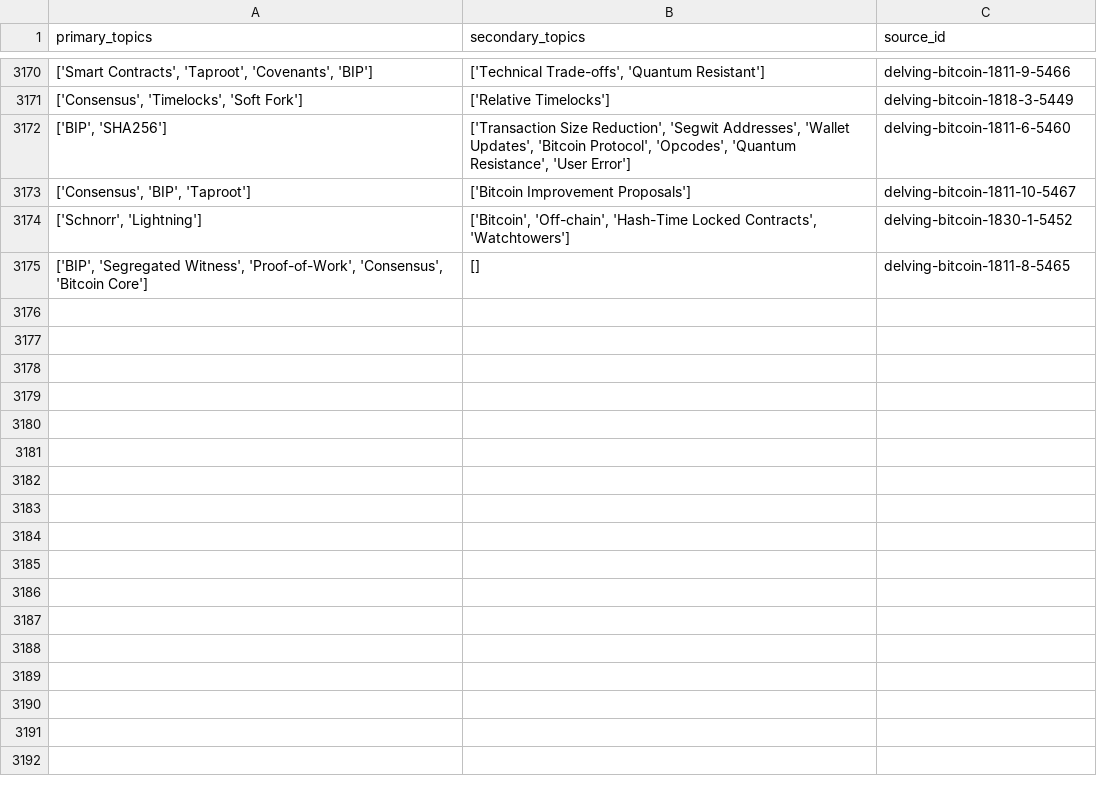
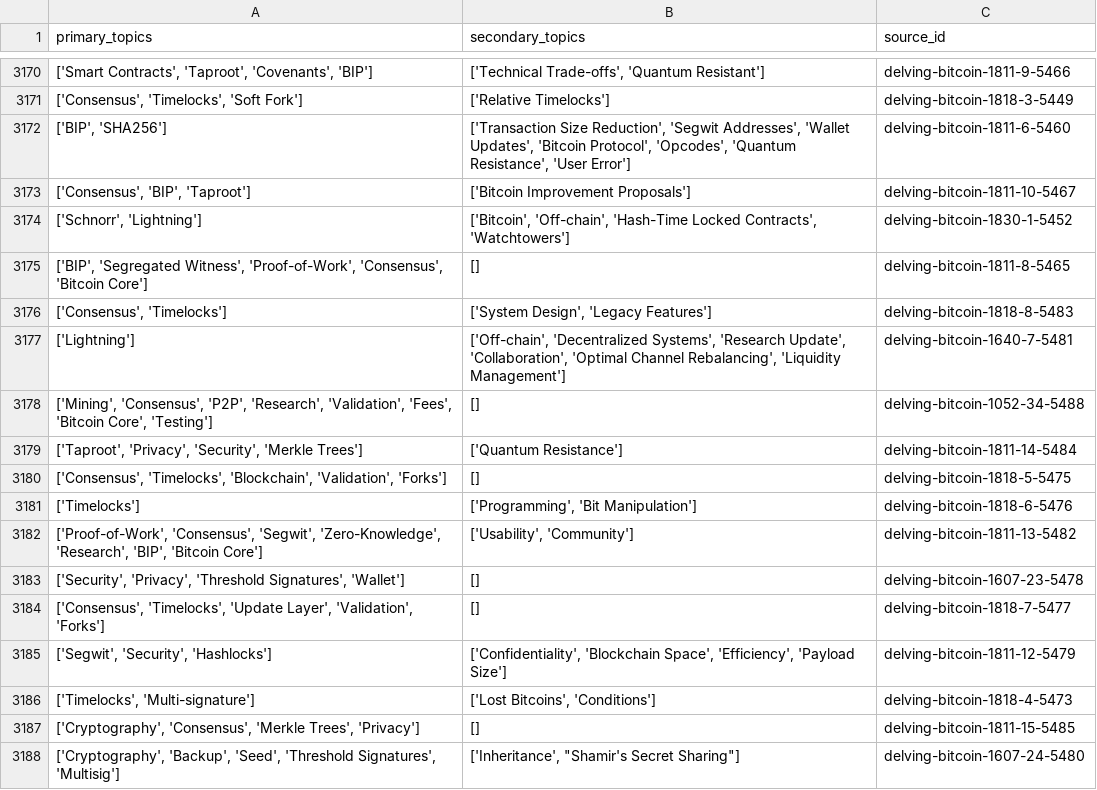
Before and after one commit to bitcoinsearch/llm-fine-tuning, a CSV file: gpt_output/topic_modeling_delvingbitcoin.org.csv, drawn as a sheet; only a part is shown, gaps mark what is left out.

Commit message:
Updated csv files with topics from latest ES docs

```diff
--- a/gpt_output/topic_modeling_delvingbitcoin.org.csv
+++ b/gpt_output/topic_modeling_delvingbitcoin.org.csv
@@ -3175 +3175,14 @@ primary_topics,secondary_topics,source_id
 "['BIP', 'Segregated Witness', 'Proof-of-Work', 'Consensus', 'Bitcoin Core']",[],delving-bitcoin-1811-8-5465
+"['Consensus', 'Timelocks']","['System Design', 'Legacy Features']",delving-bitcoin-1818-8-5483
+['Lightning'],"['Off-chain', 'Decentralized Systems', 'Research Update', 'Collaboration', 'Optimal Channel Rebalancing', 'Liquidity Management']",delving-bitcoin-1640-7-5481
+"['Mining', 'Consensus', 'P2P', 'Research', 'Validation', 'Fees', 'Bitcoin Core', 'Testing']",[],delving-bitcoin-1052-34-5488
+"['Taproot', 'Privacy', 'Security', 'Merkle Trees']",['Quantum Resistance'],delving-bitcoin-1811-14-5484
+"['Consensus', 'Timelocks', 'Blockchain', 'Validation', 'Forks']",[],delving-bitcoin-1818-5-5475
+['Timelocks'],"['Programming', 'Bit Manipulation']",delving-bitcoin-1818-6-5476
+"['Proof-of-Work', 'Consensus', 'Segwit', 'Zero-Knowledge', 'Research', 'BIP', 'Bitcoin Core']","['Usability', 'Community']",delving-bitcoin-1811-13-5482
+"['Security', 'Privacy', 'Threshold Signatures', 'Wallet']",[],delving-bitcoin-1607-23-5478
+"['Consensus', 'Timelocks', 'Update Layer', 'Validation', 'Forks']",[],delving-bitcoin-1818-7-5477
+"['Segwit', 'Security', 'Hashlocks']","['Confidentiality', 'Blockchain Space', 'Efficiency', 'Payload Size']",delving-bitcoin-1811-12-5479
+"['Timelocks', 'Multi-signature']","['Lost Bitcoins', 'Conditions']",delving-bitcoin-1818-4-5473
+"['Cryptography', 'Consensus', 'Merkle Trees', 'Privacy']",[],delving-bitcoin-1811-15-5485
+"['Cryptography', 'Backup', 'Seed', 'Threshold Signatures', 'Multisig']","['Inheritance', ""Shamir's Secret Sharing""]",delving-bitcoin-1607-24-5480
```
